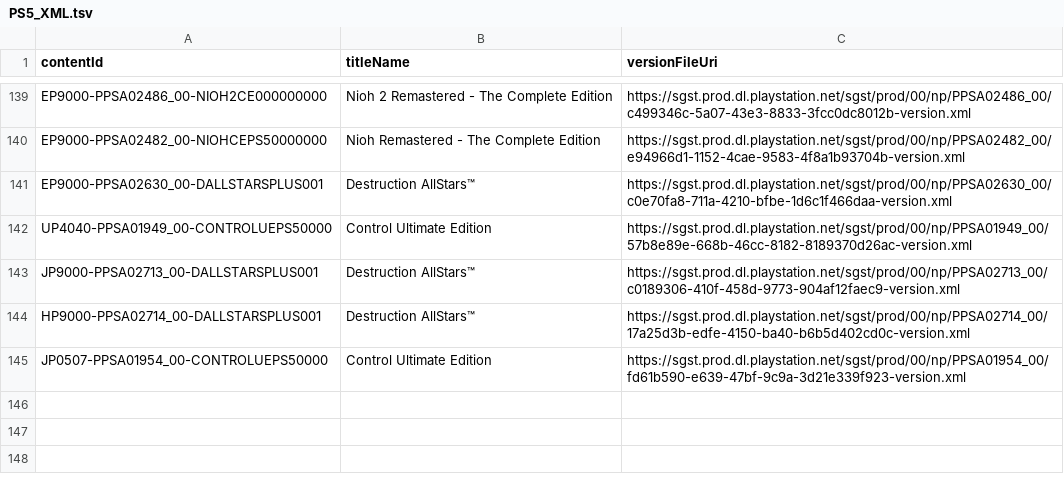
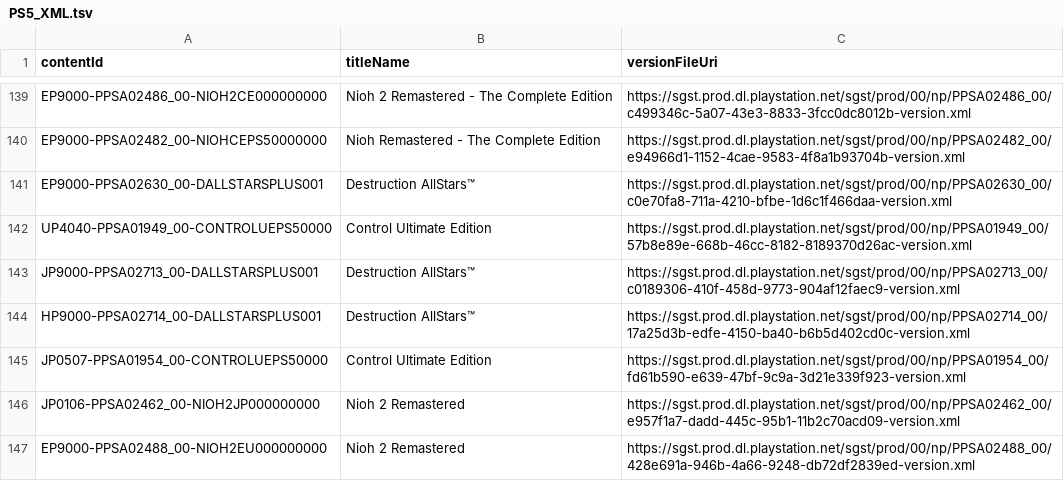
Before and after one commit to 1jtp8sobiu/ps5-pkg, a TSV file: PS5_XML.tsv, drawn as a sheet; only a part is shown, gaps mark what is left out.

```diff
--- a/PS5_XML.tsv
+++ b/PS5_XML.tsv
@@ -145 +145,3 @@ HP9000-PPSA02714_00-DALLSTARSPLUS001	Destruction AllStars™	https://sgst.prod.d
 JP0507-PPSA01954_00-CONTROLUEPS50000	Control Ultimate Edition	https://sgst.prod.dl.playstation.net/sgst/prod/00/np/PPSA01954_00/fd61b590-e639-47bf-9c9a-3d21e339f923-version.xml
+JP0106-PPSA02462_00-NIOH2JP000000000	Nioh 2 Remastered	https://sgst.prod.dl.playstation.net/sgst/prod/00/np/PPSA02462_00/e957f1a7-dadd-445c-95b1-11b2c70acd09-version.xml
+EP9000-PPSA02488_00-NIOH2EU000000000	Nioh 2 Remastered	https://sgst.prod.dl.playstation.net/sgst/prod/00/np/PPSA02488_00/428e691a-946b-4a66-9248-db72df2839ed-version.xml
```
Also changed, not shown: 3 other files.
